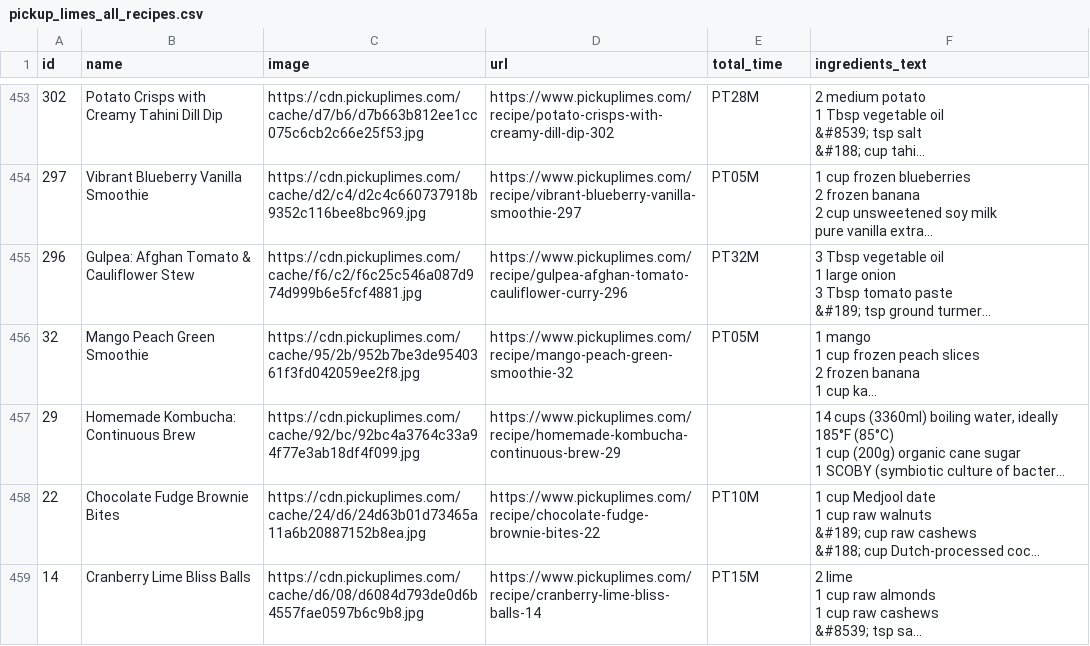
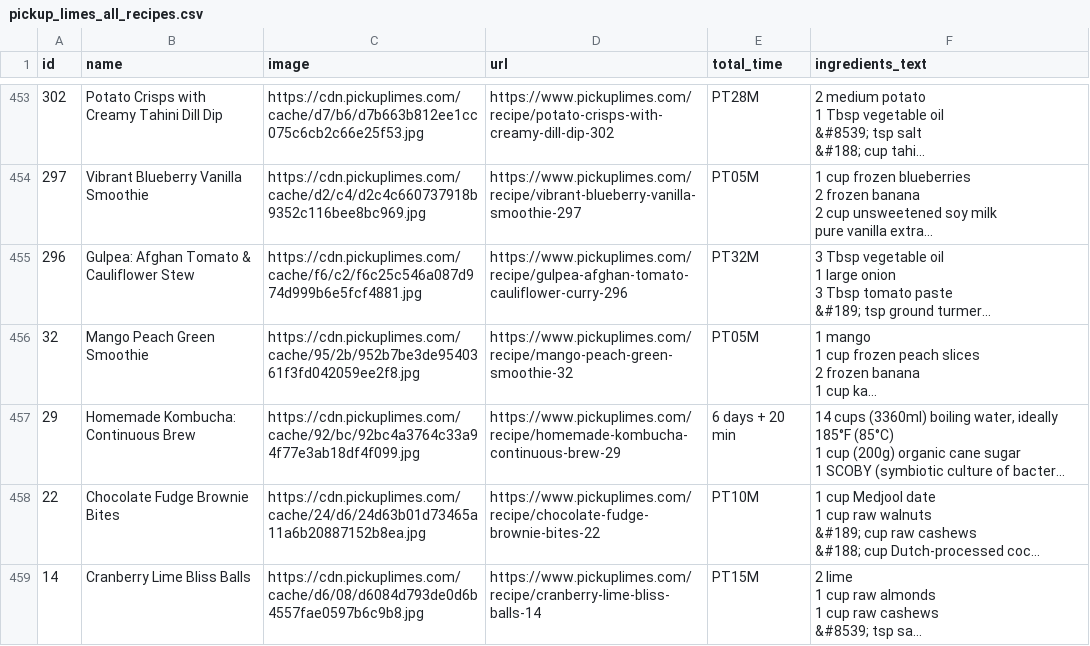
Before and after one commit to Truc4p/nutrition-track, a CSV file: pickup_limes_database/csv/pickup_limes_all_recipes.csv, drawn as a sheet; only a part is shown, gaps mark what is left out; long unchanged cells end in …; the diff covers the shown part only; the diff names each change by its address in the sheet, - before the commit and + after, or states it on an @@ line.

```diff
--- a/pickup_limes_database/csv/pickup_limes_all_recipes.csv
+++ b/pickup_limes_database/csv/pickup_limes_all_recipes.csv
-E457 (total_time): (empty)
+E457 (total_time): 6 days + 20 min
```
Also changed, not shown: 4 moved rows and 2 edited cells elsewhere in this file, 2 other files.
